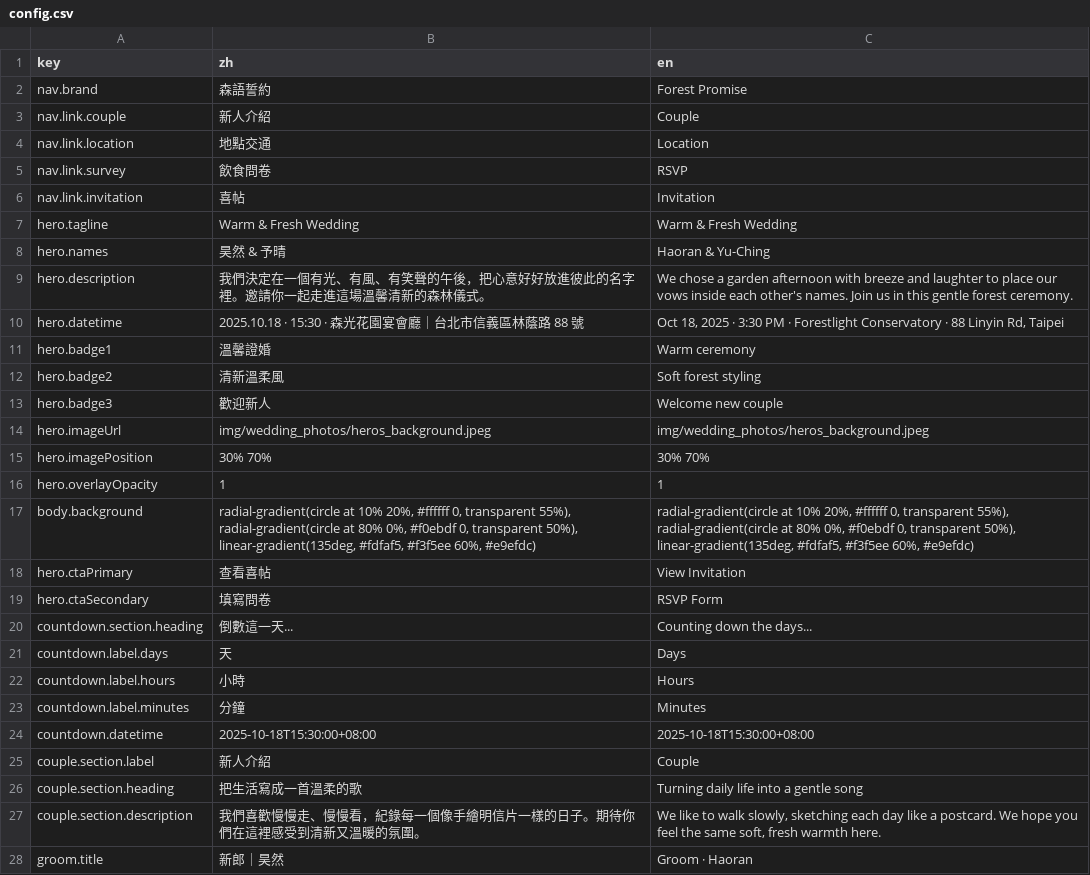
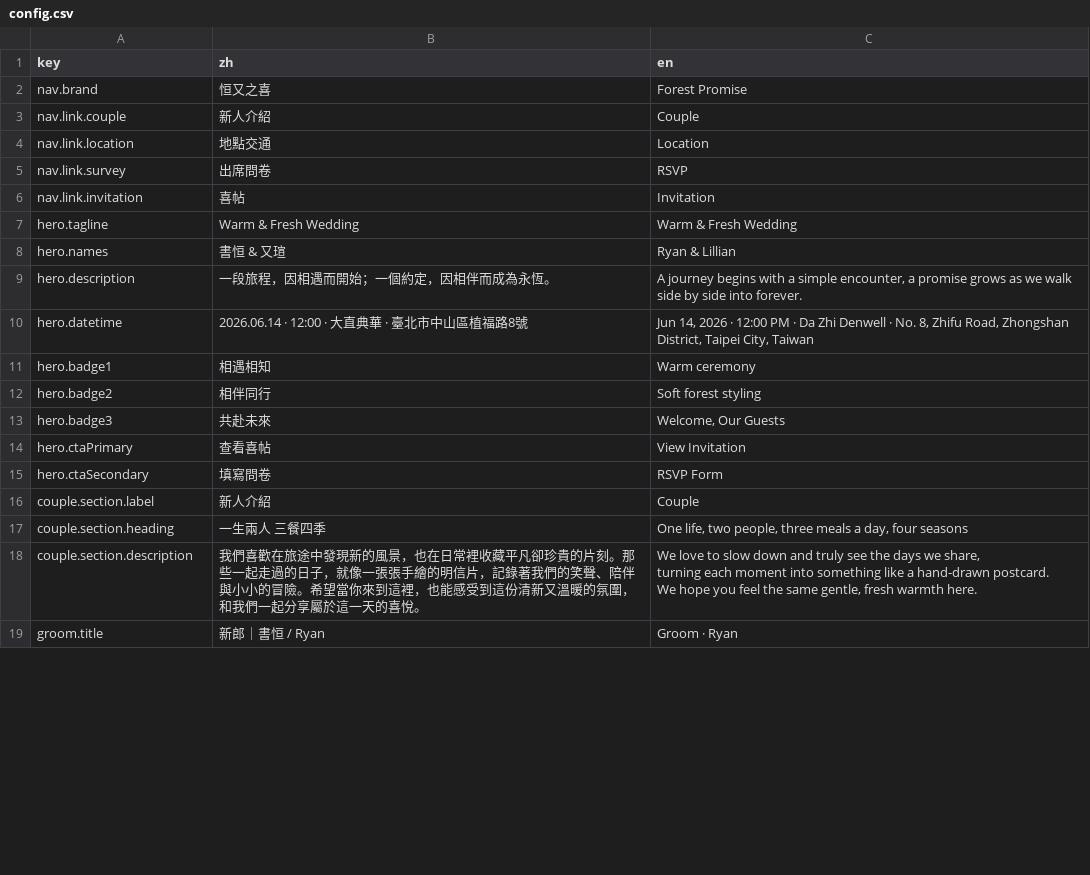
Before and after one commit to RobertWell/WeddingPage, a CSV file: config.csv, drawn as a sheet; only a part is shown; the diff covers the shown part only.

Commit message:
feat: Externalize page content to `data-config` attributes, update navigation styles, and refine section headings.

```diff
--- a/config.csv
+++ b/config.csv
@@ -1,17 +1,13 @@
 key,zh,en
-nav.brand,森語誓約,Forest Promise
+nav.brand,恒又之喜,Forest Promise
 nav.link.couple,新人介紹,Couple
 nav.link.location,地點交通,Location
-nav.link.survey,飲食問卷,RSVP
+nav.link.survey,出席問卷,RSVP
 nav.link.invitation,喜帖,Invitation
 hero.tagline,Warm & Fresh Wedding,Warm & Fresh Wedding
-hero.names,昊然 & 予晴,Haoran & Yu-Ching
-hero.description,"我們決定在一個有光、有風、有笑聲的午後，把心意好好放進彼此的名字裡。邀請你一起走進這場溫馨清新的森林儀式。","We chose a garden afternoon with breeze and laughter to place our vows inside each other's names. Join us in this gentle forest ceremony."
-hero.datetime,2025.10.18 · 15:30 · 森光花園宴會廳｜台北市信義區林蔭路 88 號,"Oct 18, 2025 · 3:30 PM · Forestlight Conservatory · 88 Linyin Rd, Taipei"
-hero.badge1,溫馨證婚,"Warm ceremony"
-hero.badge2,清新溫柔風,"Soft forest styling"
-hero.badge3,歡迎新人,"Welcome new couple"
-hero.imageUrl,img/wedding_photos/heros_background.jpeg,img/wedding_photos/heros_background.jpeg
-hero.imagePosition,30% 70%,30% 70%
-hero.overlayOpacity,1,1
-body.background,"radial-gradient(circle at 10% 20%, #ffffff 0, transparent 55%), radial-gradient(circle at 80% 0%, #f0ebdf 0, transparent 50%), linear-gradient(135deg, #fdfaf5, #f3f5ee 60%, #e9efdc)","radial-gradient(circle at 10% 20%, #ffffff 0, transparent 55%), radial-gradient(circle at 80% 0%, #f0ebdf 0, transparent 50%), linear-gradient(135deg, #fdfaf5, #f3f5ee 60%, #e9efdc)"
+hero.names,書恒 & 又瑄,Ryan & Lillian
+hero.description,一段旅程，因相遇而開始；一個約定，因相伴而成為永恆。,"A journey begins with a simple encounter, a promise grows as we walk side by side into forever."
+hero.datetime,2026.06.14 · 12:00 · 大直典華 · 臺北市中山區植福路8號,"Jun 14, 2026 · 12:00 PM · Da Zhi Denwell · No. 8, Zhifu Road, Zhongshan District, Taipei City, Taiwan"
+hero.badge1,相遇相知,Warm ceremony
+hero.badge2,相伴同行,Soft forest styling
+hero.badge3,共赴未來,"Welcome, Our Guests"
@@ -20,5 +15,0 @@ hero.ctaSecondary,填寫問卷,"RSVP Form"
-countdown.section.heading,倒數這一天...,Counting down the days...
-countdown.label.days,天,Days
-countdown.label.hours,小時,Hours
-countdown.label.minutes,分鐘,Minutes
-countdown.datetime,2025-10-18T15:30:00+08:00,2025-10-18T15:30:00+08:00
@@ -26,3 +17,5 @@ couple.section.label,新人介紹,"Couple"
-couple.section.heading,把生活寫成一首溫柔的歌,"Turning daily life into a gentle song"
-couple.section.description,"我們喜歡慢慢走、慢慢看，紀錄每一個像手繪明信片一樣的日子。期待你們在這裡感受到清新又溫暖的氛圍。","We like to walk slowly, sketching each day like a postcard. We hope you feel the same soft, fresh warmth here."
-groom.title,新郎｜昊然,"Groom · Haoran"
+couple.section.heading,一生兩人 三餐四季,"One life, two people, three meals a day, four seasons"
+couple.section.description,我們喜歡在旅途中發現新的風景，也在日常裡收藏平凡卻珍貴的片刻。那些一起走過的日子，就像一張張手繪的明信片，記錄著我們的笑聲、陪伴與小小的冒險。希望當你來到這裡，也能感受到這份清新又溫暖的氛圍，和我們一起分享屬於這一天的喜悅。,"We love to slow down and truly see the days we share,
+turning each moment into something like a hand-drawn postcard.
+We hope you feel the same gentle, fresh warmth here."
+groom.title,新郎｜書恒 / Ryan,Groom · Ryan
```
Also changed, not shown: 14 added rows, 1 removed row and 36 edited cells elsewhere in this file, 1 other file.
